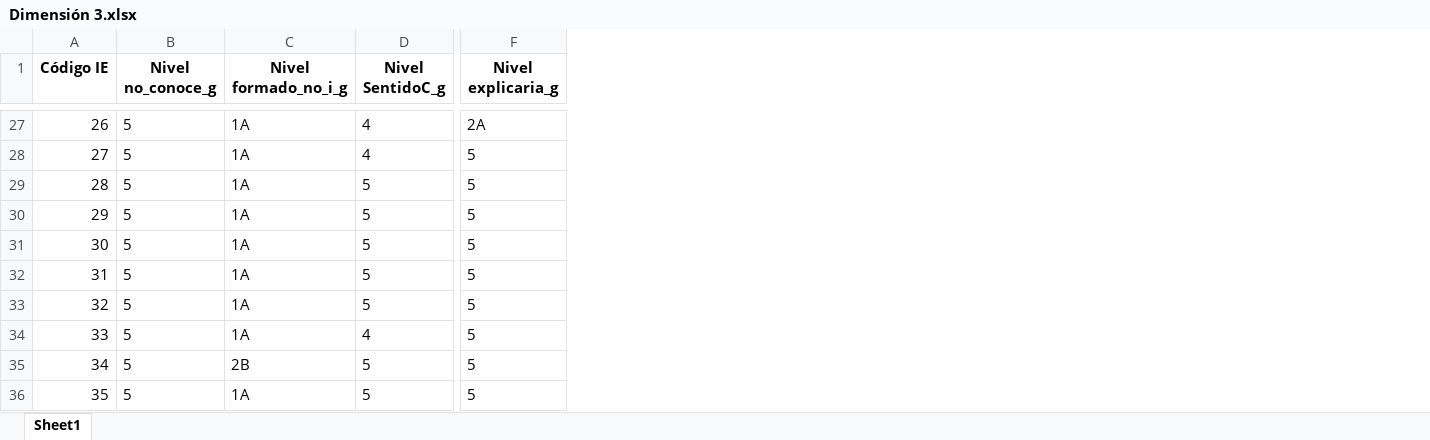
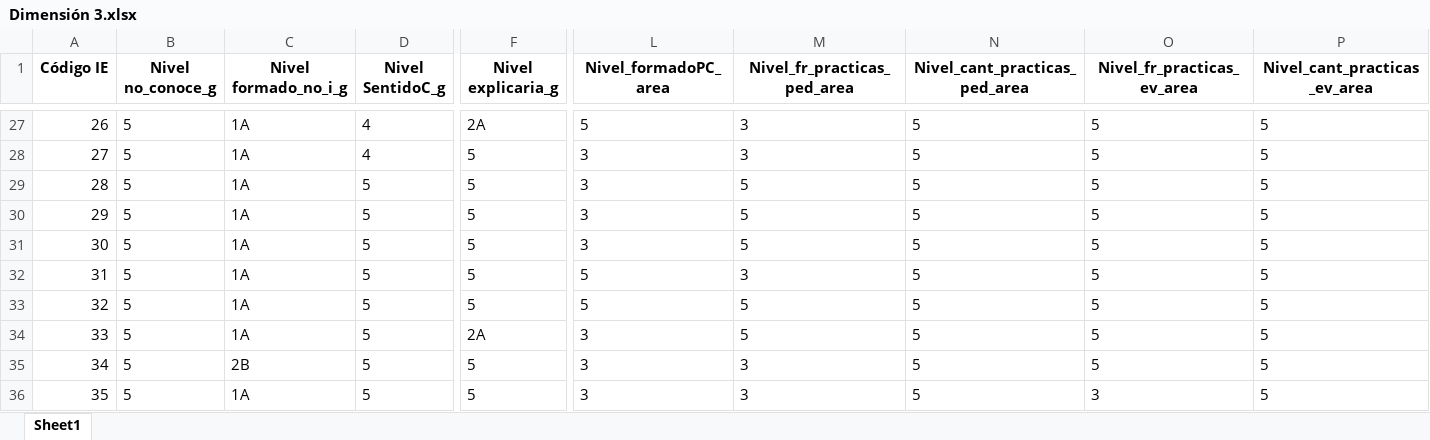
Before and after one commit to Grupo-Informatica-Educativa/CFK2022, an Excel workbook: utils/cleaners/Marco_consolidacion/Dimensión 3.xlsx, sheet Sheet1, drawn as a sheet; only a part is shown, gaps mark what is left out; values as stored, in another font and other column widths than the file's, no borders; the diff covers the shown part only; the diff names each change by its address in the sheet, - before the commit and + after, or states it on an @@ line.

```diff
--- a/utils/cleaners/Marco_consolidacion/Dimensión 3.xlsx (sheet Sheet1)
+++ b/utils/cleaners/Marco_consolidacion/Dimensión 3.xlsx (sheet Sheet1)
+column L (Nivel_formadoPC_area), rows 27-36: 5 | 3 | 3 | 3 | 3 | 5 | 5 | 3 | 3 | 3
+column M (Nivel_fr_practicas_ped_area), rows 27-36: 3 | 3 | 5 | 5 | 5 | 3 | 5 | 5 | 3 | 3
+column N (Nivel_cant_practicas_ped_area), rows 27-36: all 5
+column O (Nivel_fr_practicas_ev_area), rows 27-36: 5 | 5 | 5 | 5 | 5 | 5 | 5 | 5 | 5 | 3
+column P (Nivel_cant_practicas_ev_area), rows 27-36: all 5
-D34 (Nivel SentidoC_g): 4
+D34 (Nivel SentidoC_g): 5
-F34 (Nivel explicaria_g): 5
+F34 (Nivel explicaria_g): 2A
```
Also changed, not shown: 5 added rows, 4 removed rows and 27 edited cells elsewhere in this sheet, data/descargables/DirectivosCFK.xlsx, data/descargables/LideresCFK.xlsx, 25 other files.
